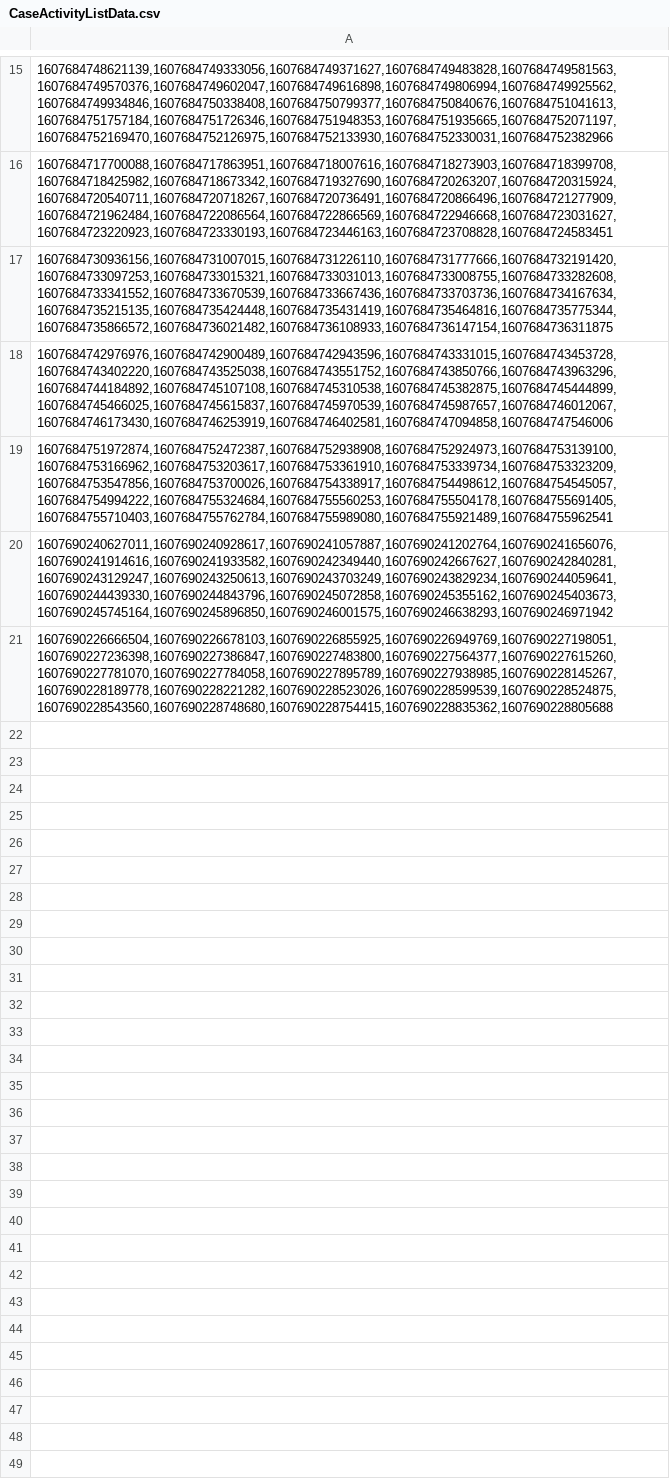
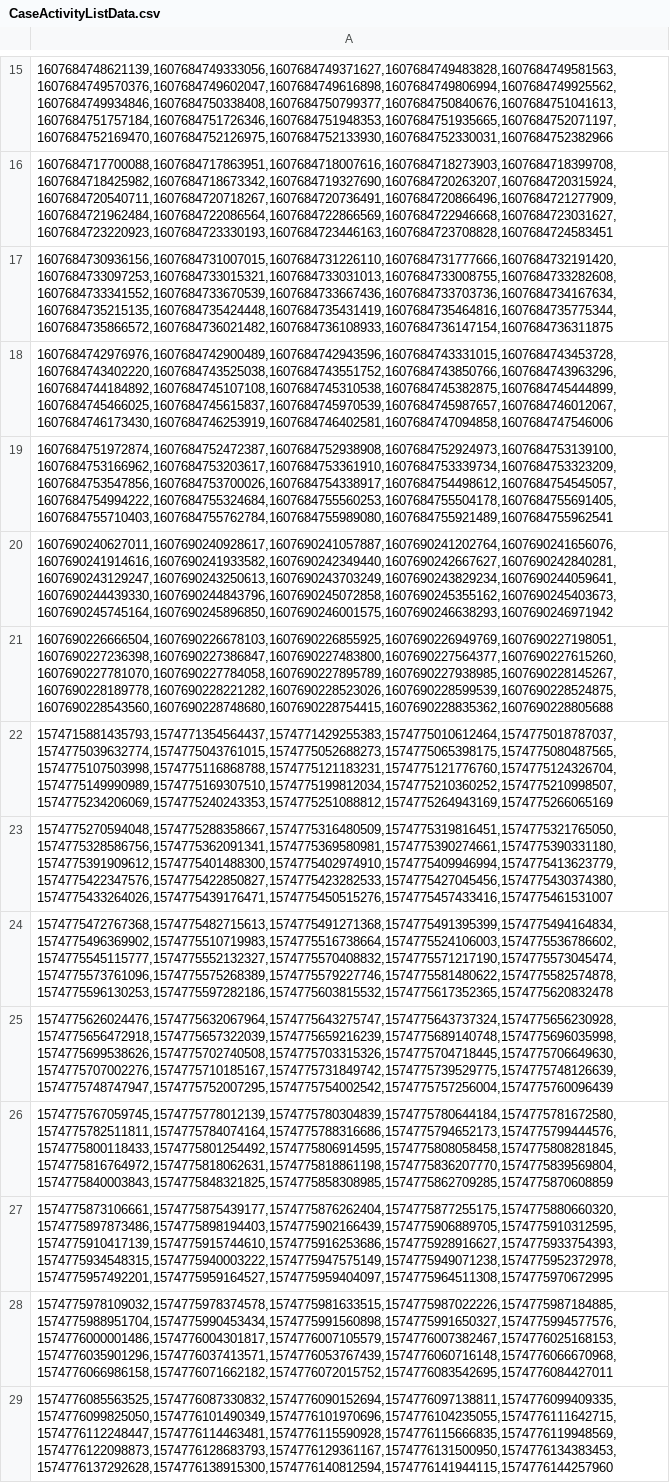
Before and after one commit to hmcts/cdm-test.performance, a CSV file: src/gatling/resources/CaseActivityListData.csv, drawn as a sheet; only a part is shown, gaps mark what is left out; the diff names each change by its address in the sheet, - before the commit and + after, or states it on an @@ line.

Commit message:
add more case data & trx grouping

```diff
--- a/src/gatling/resources/CaseActivityListData.csv
+++ b/src/gatling/resources/CaseActivityListData.csv
+row 22: 1574715881435793,1574771354564437,1574771429255383,1574775010612464,1574775018787037,1574775039632774,1574775043761015,1574775052688273,1574775065398175,1574775080487565,1574775107503998,1574775116868788,1574775121183231,1574775121776760,1574775124326704,1574775149990989,1574775169307510,1574775199812034,1574775210360252,1574775210998507,1574775234206069,1574775240243353,1574775251088812,1574775264943169,1574775266065169
+row 23: 1574775270594048,1574775288358667,1574775316480509,1574775319816451,1574775321765050,1574775328586756,1574775362091341,1574775369580981,1574775390274661,1574775390331180,1574775391909612,1574775401488300,1574775402974910,1574775409946994,1574775413623779,1574775422347576,1574775422850827,1574775423282533,1574775427045456,1574775430374380,1574775433264026,1574775439176471,1574775450515276,1574775457433416,1574775461531007
+row 24: 1574775472767368,1574775482715613,1574775491271368,1574775491395399,1574775494164834,1574775496369902,1574775510719983,1574775516738664,1574775524106003,1574775536786602,1574775545115777,1574775552132327,1574775570408832,1574775571217190,1574775573045474,1574775573761096,1574775575268389,1574775579227746,1574775581480622,1574775582574878,1574775596130253,1574775597282186,1574775603815532,1574775617352365,1574775620832478
+row 25: 1574775626024476,1574775632067964,1574775643275747,1574775643737324,1574775656230928,1574775656472918,1574775657322039,1574775659216239,1574775689140748,1574775696035998,1574775699538626,1574775702740508,1574775703315326,1574775704718445,1574775706649630,1574775707002276,1574775710185167,1574775731849742,1574775739529775,1574775748126639,1574775748747947,1574775752007295,1574775754002542,1574775757256004,1574775760096439
+row 26: 1574775767059745,1574775778012139,1574775780304839,1574775780644184,1574775781672580,1574775782511811,1574775784074164,1574775788316686,1574775794652173,1574775799444576,1574775800118433,1574775801254492,1574775806914595,1574775808058458,1574775808281845,1574775816764972,1574775818062631,1574775818861198,1574775836207770,1574775839569804,1574775840003843,1574775848321825,1574775858308985,1574775862709285,1574775870608859
+row 27: 1574775873106661,1574775875439177,1574775876262404,1574775877255175,1574775880660320,1574775897873486,1574775898194403,1574775902166439,1574775906889705,1574775910312595,1574775910417139,1574775915744610,1574775916253686,1574775928916627,1574775933754393,1574775934548315,1574775940003222,1574775947575149,1574775949071238,1574775952372978,1574775957492201,1574775959164527,1574775959404097,1574775964511308,1574775970672995
+row 28: 1574775978109032,1574775978374578,1574775981633515,1574775987022226,1574775987184885,1574775988951704,1574775990453434,1574775991560898,1574775991650327,1574775994577576,1574776000001486,1574776004301817,1574776007105579,1574776007382467,1574776025168153,1574776035901296,1574776037413571,1574776053767439,1574776060716148,1574776066670968,1574776066986158,1574776071662182,1574776072015752,1574776083542695,1574776084427011
+row 29: 1574776085563525,1574776087330832,1574776090152694,1574776097138811,1574776099409335,1574776099825050,1574776101490349,1574776101970696,1574776104235055,1574776111642715,1574776112248447,1574776114463481,1574776115590928,1574776115666835,1574776119948569,1574776122098873,1574776128683793,1574776129361167,1574776131500950,1574776134383453,1574776137292628,1574776138915300,1574776140812594,1574776141944115,1574776144257960
```
Also changed, not shown: 4 other files.
